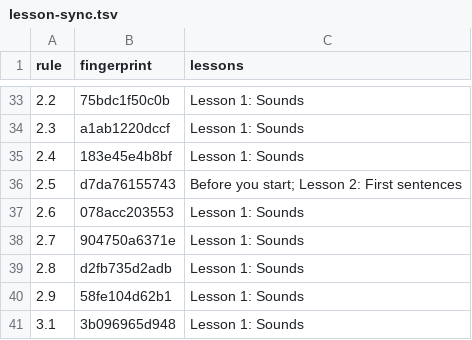
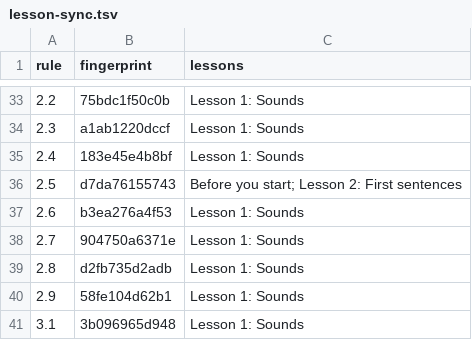
Before and after one commit to LilijoySkyseeker/apu-pi-we, a TSV file: spec/lesson-sync.tsv, drawn as a sheet; only a part is shown, gaps mark what is left out.

```diff
--- a/spec/lesson-sync.tsv
+++ b/spec/lesson-sync.tsv
@@ -36,3 +36,3 @@ rule	fingerprint	lessons
 2.5	d7da76155743	Before you start; Lesson 2: First sentences
-2.6	078acc203553	Lesson 1: Sounds
+2.6	b3ea276a4f53	Lesson 1: Sounds
 2.7	904750a6371e	Lesson 1: Sounds
```
Also changed, not shown: 4 other files.
